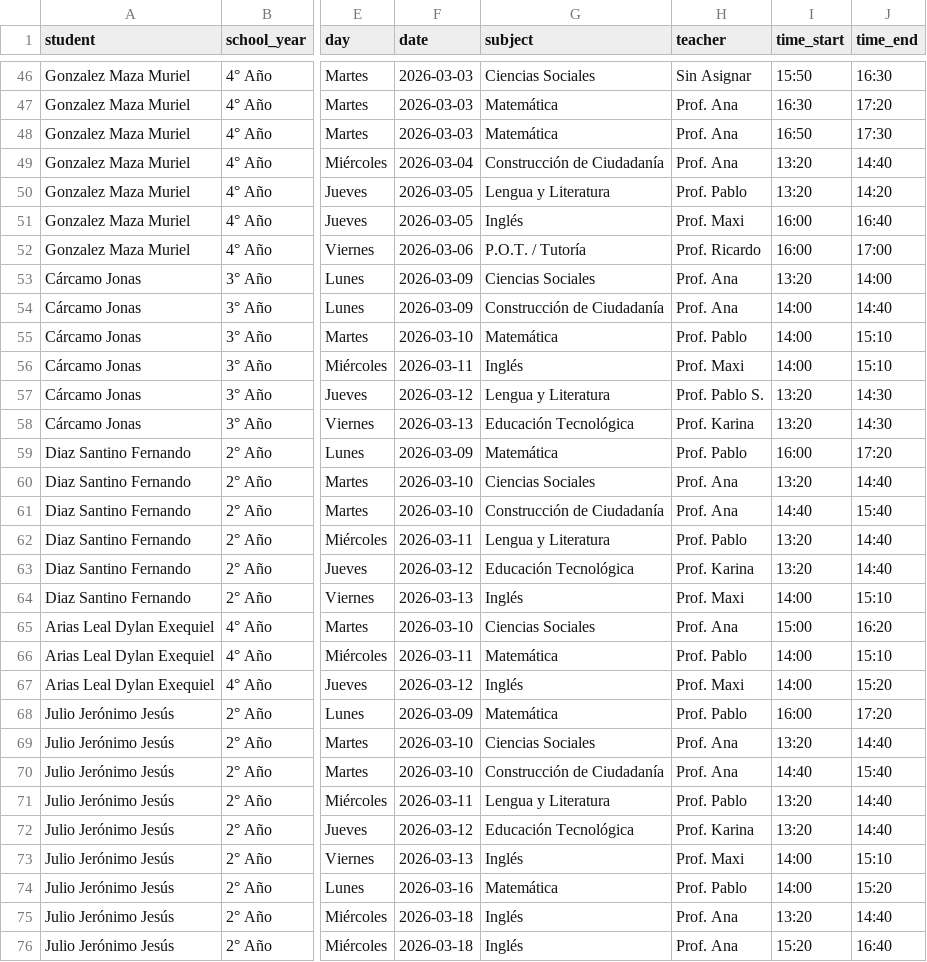
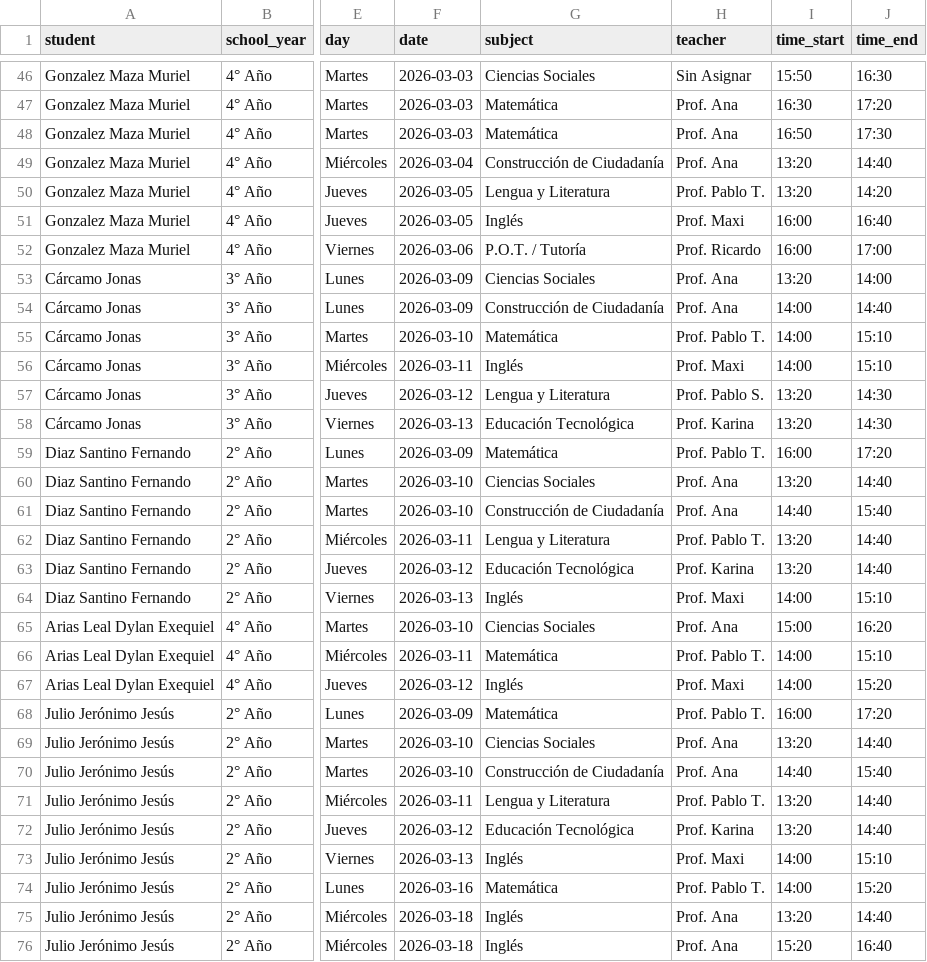
Before and after one commit to kernel7-oss/302dashboard, a CSV file: dashboard_data/clases_detalladas.csv, drawn as a sheet; only a part is shown, gaps mark what is left out; the diff covers the shown part only; the diff names each change by its address in the sheet, - before the commit and + after, or states it on an @@ line.

```diff
--- a/dashboard_data/clases_detalladas.csv
+++ b/dashboard_data/clases_detalladas.csv
-H50 (teacher): Prof. Pablo
+H50 (teacher): Prof. Pablo T.
-H55 (teacher): Prof. Pablo
+H55 (teacher): Prof. Pablo T.
-H59 (teacher): Prof. Pablo
+H59 (teacher): Prof. Pablo T.
-H62 (teacher): Prof. Pablo
+H62 (teacher): Prof. Pablo T.
-H66 (teacher): Prof. Pablo
+H66 (teacher): Prof. Pablo T.
-H68 (teacher): Prof. Pablo
+H68 (teacher): Prof. Pablo T.
-H71 (teacher): Prof. Pablo
+H71 (teacher): Prof. Pablo T.
-H74 (teacher): Prof. Pablo
+H74 (teacher): Prof. Pablo T.
```
Also changed, not shown: 77 edited cells elsewhere in this file, 3 other files.
